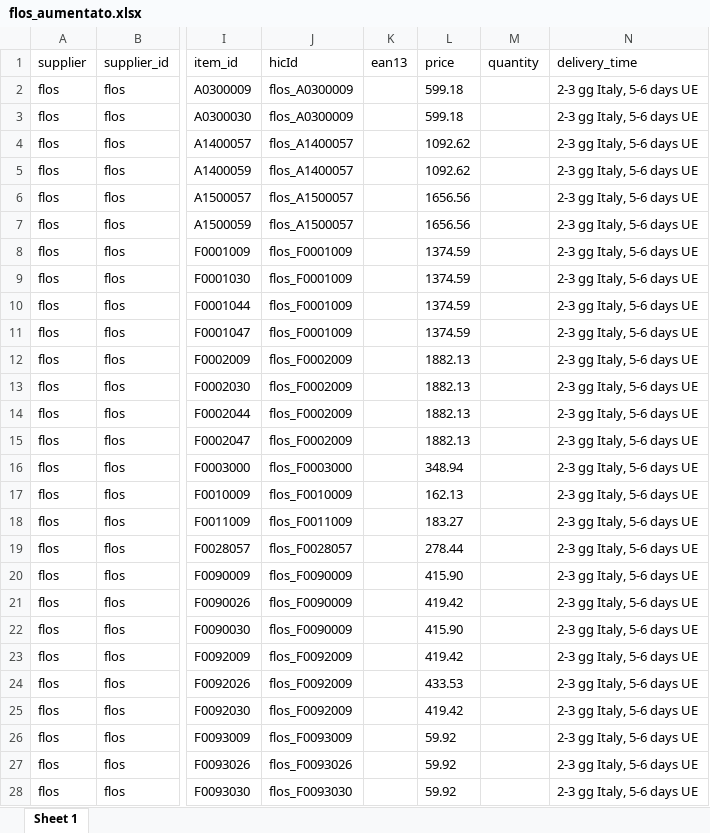
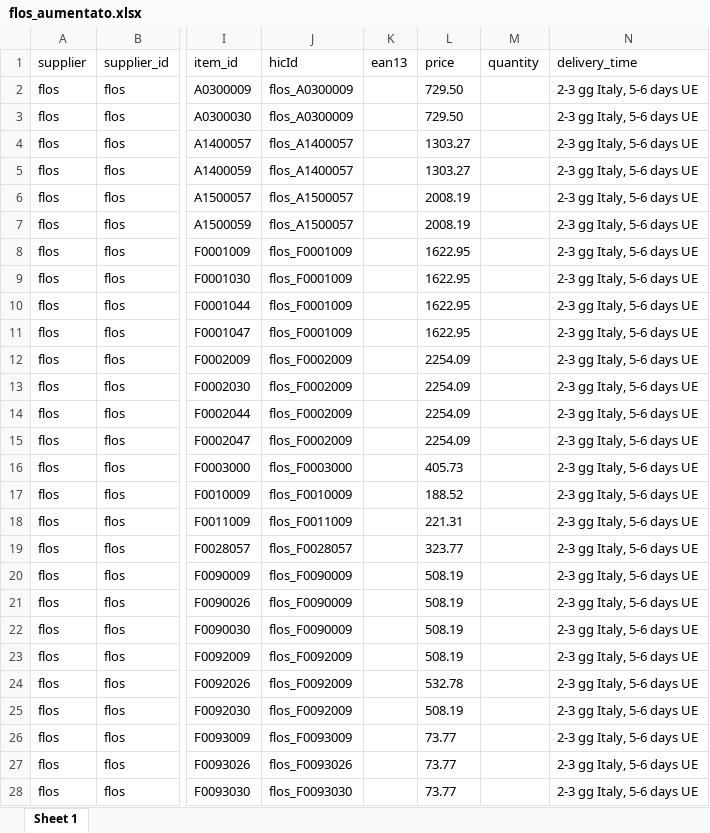
Before and after one commit to hicTech/arteInLuceImport, an Excel workbook: xls/flos/result/flos_aumentato.xlsx, sheet Sheet 1, drawn as a sheet; only a part is shown, gaps mark what is left out; values as stored, in another font and other column widths than the file's, no borders; the diff covers the shown part only; the diff names each change by its address in the sheet, - before the commit and + after, or states it on an @@ line.

Commit message:
FLOS caricato con prezzo 2019 e id alle varianti

```diff
--- a/xls/flos/result/flos_aumentato.xlsx (sheet Sheet 1)
+++ b/xls/flos/result/flos_aumentato.xlsx (sheet Sheet 1)
-L2:L3 (price): 599.18
+L2:L3 (price): 729.50
-L4:L5 (price): 1092.62
+L4:L5 (price): 1303.27
-L6:L7 (price): 1656.56
+L6:L7 (price): 2008.19
-L8:L11 (price): 1374.59
+L8:L11 (price): 1622.95
-L12:L15 (price): 1882.13
+L12:L15 (price): 2254.09
-L16 (price): 348.94
+L16 (price): 405.73
-L17 (price): 162.13
+L17 (price): 188.52
-L18 (price): 183.27
+L18 (price): 221.31
-L19 (price): 278.44
+L19 (price): 323.77
-L20 (price): 415.90
+L20 (price): 508.19
-L21 (price): 419.42
+L21 (price): 508.19
-L22 (price): 415.90
+L22 (price): 508.19
-L23 (price): 419.42
+L23 (price): 508.19
-L24 (price): 433.53
+L24 (price): 532.78
-L25 (price): 419.42
+L25 (price): 508.19
-L26:L28 (price): 59.92
+L26:L28 (price): 73.77
```
Also changed, not shown: 460 edited cells elsewhere in this sheet, 15 other files.
